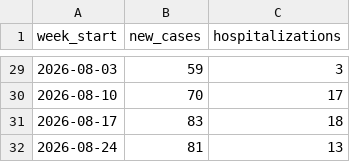
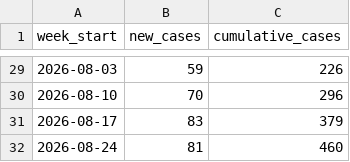
Before and after one commit to PittsburghPG/measles-tracker, a TSV file: data/measles_weekly.tsv, drawn as a sheet; only a part is shown, gaps mark what is left out; the diff covers the shown part only.

```diff
--- a/data/measles_weekly.tsv
+++ b/data/measles_weekly.tsv
@@ -1 +1 @@
-week_start	new_cases	hospitalizations
+week_start	new_cases	cumulative_cases
@@ -29,4 +29,4 @@ week_start	new_cases	hospitalizations
-2026-08-03	59	3
-2026-08-10	70	17
-2026-08-17	83	18
-2026-08-24	81	13
+2026-08-03	59	226
+2026-08-10	70	296
+2026-08-17	83	379
+2026-08-24	81	460
```
Also changed, not shown: 27 edited cells elsewhere in this file, data/measles_daily_age_group.tsv, 4 other files.
